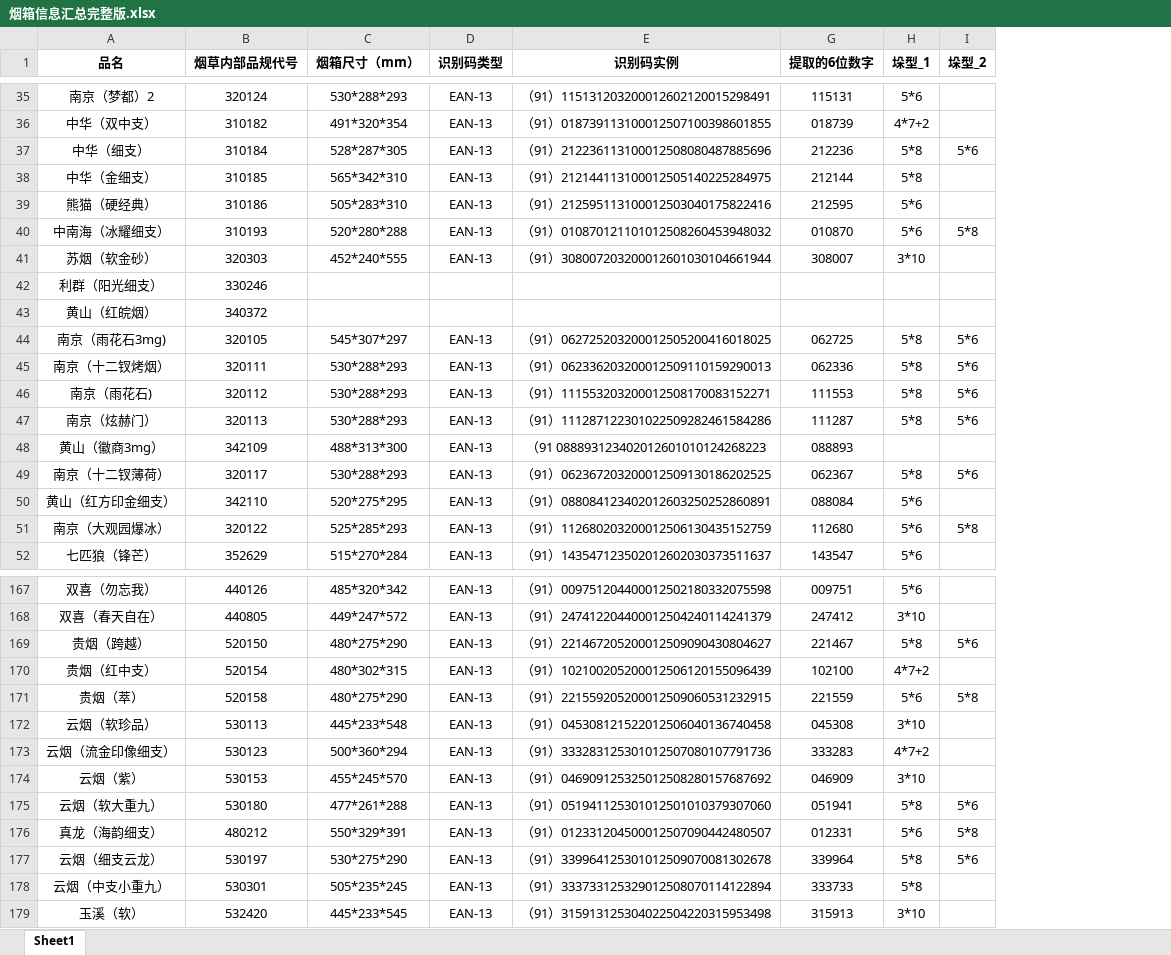
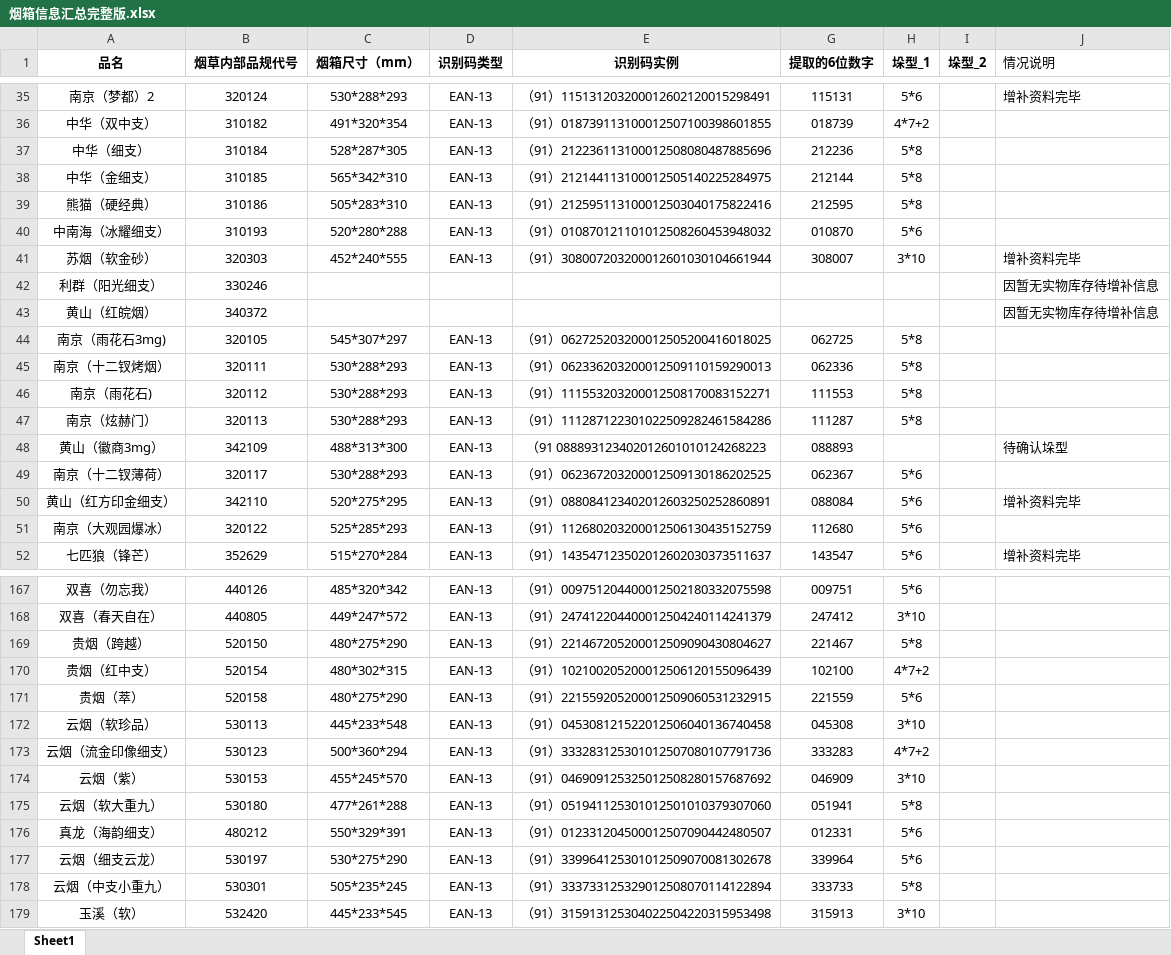
Before and after one commit to Haker0428/LeafDepot, an Excel workbook: shared/data/烟箱信息汇总完整版.xlsx, sheet Sheet1, drawn as a sheet; only a part is shown, gaps mark what is left out; values as stored, in another font and other column widths than the file's, no borders; the diff covers the shown part only; the diff names each change by its address in the sheet, - before the commit and + after, or states it on an @@ line.

```diff
--- a/shared/data/烟箱信息汇总完整版.xlsx (sheet Sheet1)
+++ b/shared/data/烟箱信息汇总完整版.xlsx (sheet Sheet1)
+column J (情况说明), rows 35-52: 增补资料完毕 |  |  |  |  |  | 增补资料完毕 | 因暂无实物库存待增补信息 | 因暂无实物库存待增补信息 |  |  |  |  | 待确认垛型 |  | 增补资料完毕 |  | 增补资料完毕
-I37 (垛型_2): 5*6
+I37 (垛型_2): (empty)
-H39 (垛型_1): 5*6
+H39 (垛型_1): 5*8
-I40 (垛型_2): 5*8
+I40 (垛型_2): (empty)
-I44:I47 (垛型_2): 5*6
+I44:I47 (垛型_2): (empty)
-H49 (垛型_1): 5*8
+H49 (垛型_1): 5*6
-I49 (垛型_2): 5*6
+I49 (垛型_2): (empty)
-I51 (垛型_2): 5*8
+I51 (垛型_2): (empty)
-I169 (垛型_2): 5*6
+I169 (垛型_2): (empty)
-I171 (垛型_2): 5*8
+I171 (垛型_2): (empty)
-I175 (垛型_2): 5*6
+I175 (垛型_2): (empty)
-I176 (垛型_2): 5*8
+I176 (垛型_2): (empty)
-H177 (垛型_1): 5*8
+H177 (垛型_1): 5*6
-I177 (垛型_2): 5*6
+I177 (垛型_2): (empty)
```
Also changed, not shown: 46 edited cells elsewhere in this sheet, web/src/public/烟箱信息汇总完整版.xlsx.
